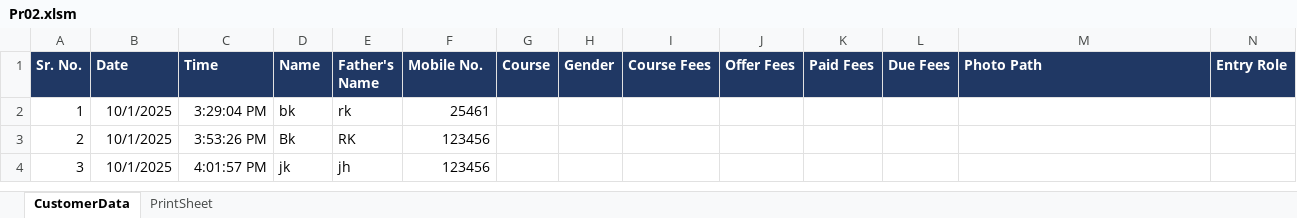
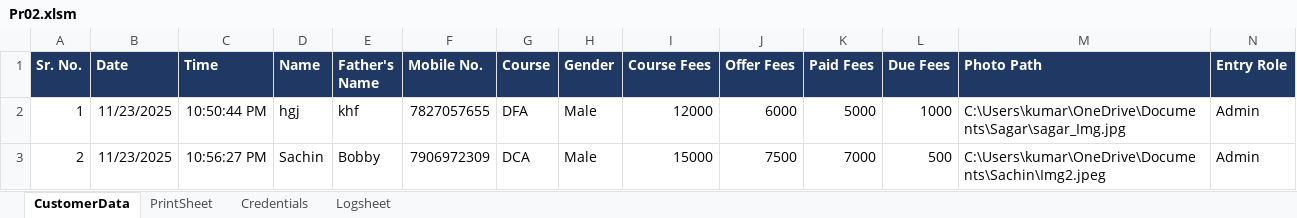
Before and after one commit to Bhupendra768/VBA, an Excel workbook: Pr02.xlsm, sheet CustomerData, drawn as a sheet; only a part is shown; values as stored, in another font and other column widths than the file's, no borders; charts and pictures not drawn; rows hold the shown columns only; the diff covers the shown part only; the diff names each change by its address in the sheet, - before the commit and + after, or states it on an @@ line.

```diff
--- a/Pr02.xlsm (sheet CustomerData)
+++ b/Pr02.xlsm (sheet CustomerData)
@@ sheet tab unhidden: Credentials @@
@@ sheet tab unhidden: Logsheet @@
-B2:B3 (Date): 10/1/2025
+B2:B3 (Date): 11/23/2025
-C2 (Time): 3:29:04 PM
+C2 (Time): 10:50:44 PM
-D2 (Name): bk
+D2 (Name): hgj
-E2 (Father's Name): rk
+E2 (Father's Name): khf
-F2 (Mobile No.): 25461
+F2 (Mobile No.): 7827057655
-G2 (Course): (empty)
+G2 (Course): DFA
-H2:H3 (Gender): (empty)
+H2:H3 (Gender): Male
-I2 (Course Fees): (empty)
+I2 (Course Fees): 12000
-J2 (Offer Fees): (empty)
+J2 (Offer Fees): 6000
-K2 (Paid Fees): (empty)
+K2 (Paid Fees): 5000
-L2 (Due Fees): (empty)
+L2 (Due Fees): 1000
-M2 (Photo Path): (empty)
+M2 (Photo Path): C:\Users\kumar\OneDrive\Documents\Sagar\sagar_Img.jpg
-N2:N3 (Entry Role): (empty)
+N2:N3 (Entry Role): Admin
-C3 (Time): 3:53:26 PM
+C3 (Time): 10:56:27 PM
-D3 (Name): Bk
+D3 (Name): Sachin
-E3 (Father's Name): RK
+E3 (Father's Name): Bobby
-F3 (Mobile No.): 123456
+F3 (Mobile No.): 7906972309
-G3 (Course): (empty)
+G3 (Course): DCA
-I3 (Course Fees): (empty)
+I3 (Course Fees): 15000
-J3 (Offer Fees): (empty)
+J3 (Offer Fees): 7500
-K3 (Paid Fees): (empty)
+K3 (Paid Fees): 7000
-L3 (Due Fees): (empty)
+L3 (Due Fees): 500
-M3 (Photo Path): (empty)
+M3 (Photo Path): C:\Users\kumar\OneDrive\Documents\Sachin\Img2.jpeg
-row 4: 3 | 10/1/2025 | 4:01:57 PM | jk | jh | 123456
```
Also changed, not shown: 4 edited cells elsewhere in this sheet, charts or pictures.
